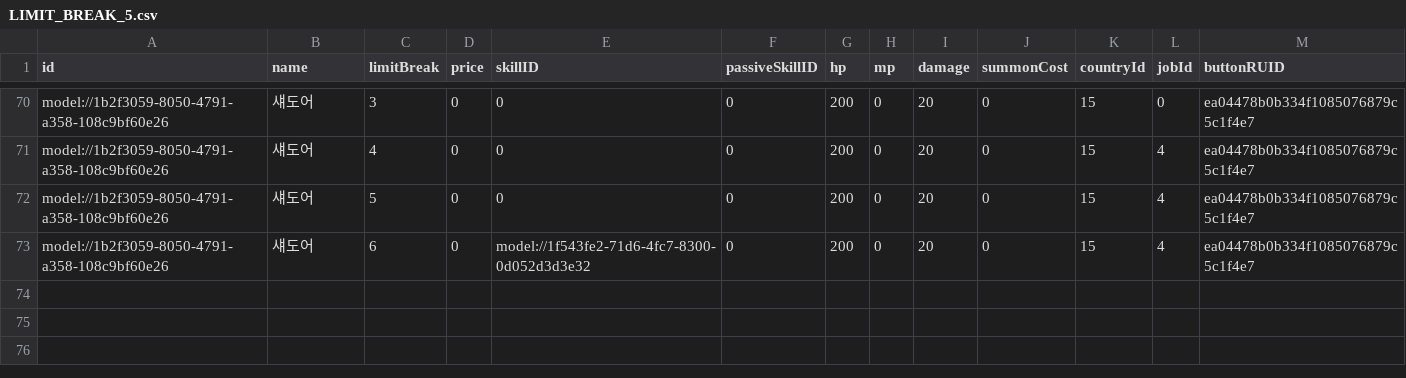
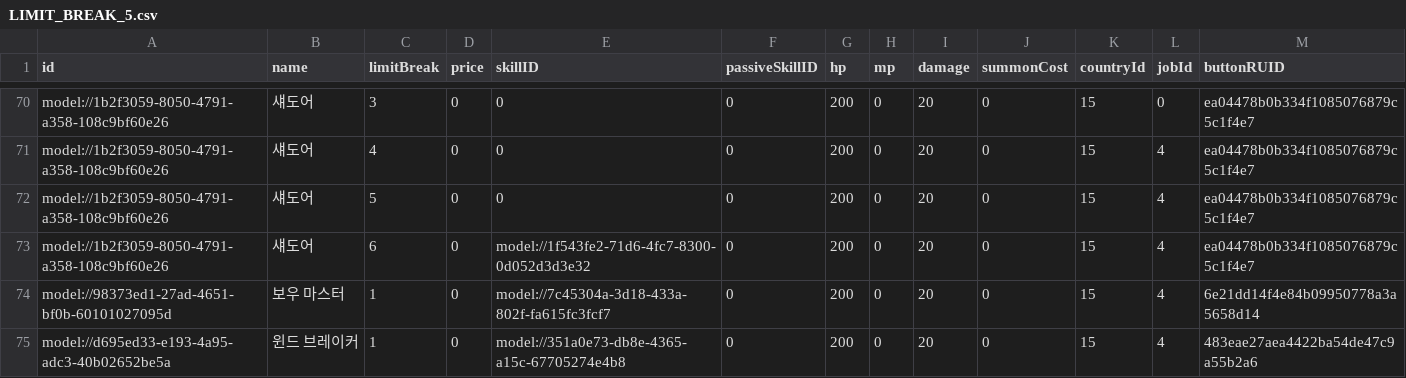
Before and after one commit to browniesss/MapleWorlds, a CSV file: RootDesk/MyDesk/Scripts/Units/Server/Data/LimitBreak/LIMIT_BREAK_5.csv, drawn as a sheet; only a part is shown, gaps mark what is left out.

```diff
--- a/RootDesk/MyDesk/Scripts/Units/Server/Data/LimitBreak/LIMIT_BREAK_5.csv
+++ b/RootDesk/MyDesk/Scripts/Units/Server/Data/LimitBreak/LIMIT_BREAK_5.csv
@@ -73 +73,3 @@ model://1b2f3059-8050-4791-a358-108c9bf60e26,섀도어,5,0,0,0,200,0,20,0,15,4,e
 model://1b2f3059-8050-4791-a358-108c9bf60e26,섀도어,6,0,model://1f543fe2-71d6-4fc7-8300-0d052d3d3e32,0,200,0,20,0,15,4,ea04478b0b334f1085076879c5c1f4e7
+model://98373ed1-27ad-4651-bf0b-60101027095d,보우 마스터,1,0,model://7c45304a-3d18-433a-802f-fa615fc3fcf7,0,200,0,20,0,15,4,6e21dd14f4e84b09950778a3a5658d14
+model://d695ed33-e193-4a95-adc3-40b02652be5a,윈드 브레이커,1,0,model://351a0e73-db8e-4365-a15c-67705274e4b8,0,200,0,20,0,15,4,483eae27aea4422ba54de47c9a55b2a6
```
Also changed, not shown: RootDesk/MyDesk/DataSets/Badge/BadgeConditions.csv, RootDesk/MyDesk/DataSets/Gacha/GachaSetting.csv, 22 other files.
